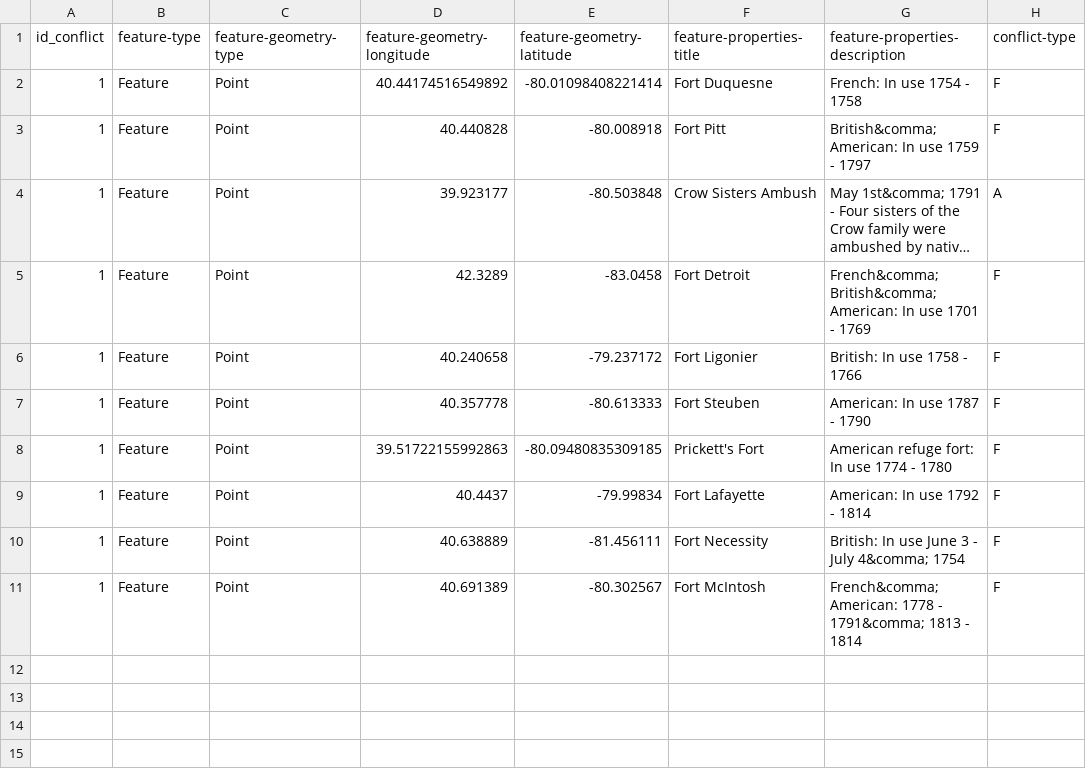
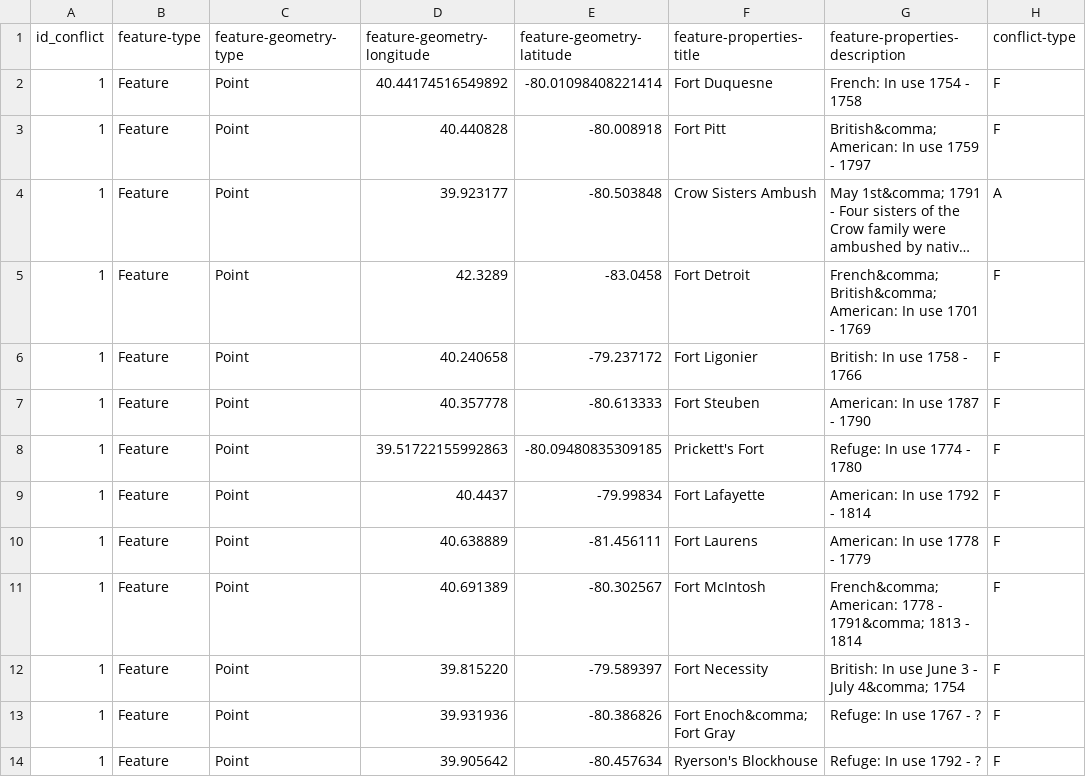
Before and after one commit to nathanealy/AWSLamda, a CSV file: conflicts.csv, drawn as a sheet; long unchanged cells end in ….

Commit message:
Add forts

```diff
--- a/conflicts.csv
+++ b/conflicts.csv
@@ -7,5 +7,8 @@ id_conflict, feature-type, feature-geometry-type, feature-geometry-longitude, fe
 1, Feature, Point, 40.357778, -80.613333, Fort Steuben, American: In use 1787 - 1790, F
-1, Feature, Point, 39.51722155992863, -80.09480835309185, Prickett's Fort, American refuge fort: In use 1774 - 1780, F
+1, Feature, Point, 39.51722155992863, -80.09480835309185, Prickett's Fort, Refuge: In use 1774 - 1780, F
 1, Feature, Point, 40.4437, -79.99834, Fort Lafayette, American: In use 1792 - 1814, F
-1, Feature, Point, 40.638889, -81.456111, Fort Necessity, British: In use June 3 - July 4&comma; 1754, F
+1, Feature, Point, 40.638889, -81.456111, Fort Laurens, American: In use 1778 - 1779, F
 1, Feature, Point, 40.691389, -80.302567, Fort McIntosh, French&comma; American: 1778 - 1791&comma; 1813 - 1814, F
+1, Feature, Point, 39.815220, -79.589397, Fort Necessity, British: In use June 3 - July 4&comma; 1754, F
+1, Feature, Point, 39.931936, -80.386826, Fort Enoch&comma; Fort Gray, Refuge: In use 1767 - ?, F
+1, Feature, Point, 39.905642, -80.457634, Ryerson's Blockhouse, Refuge: In use 1792 - ?, F
```
